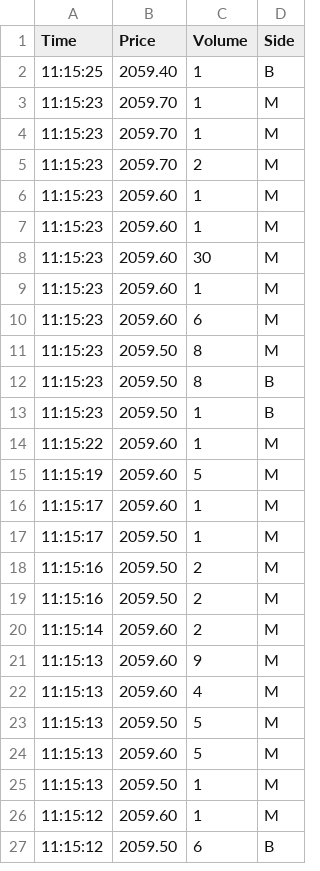
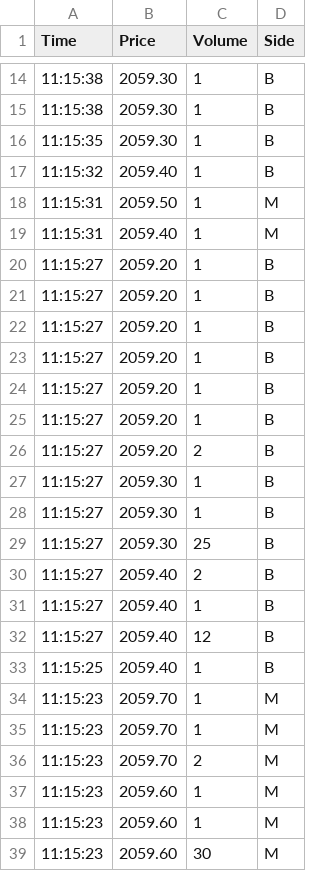
Before and after one commit to ps20260218/footprint-data, a CSV file: live/live.csv, drawn as a sheet; only a part is shown, gaps mark what is left out; the shorter side is filled out with more unchanged rows; the diff covers the shown part only; the diff names each change by its address in the sheet, - before the commit and + after, or states it on an @@ line.

Commit message:
Update live/live.csv

```diff
--- a/live/live.csv
+++ b/live/live.csv
+row 14: 11:15:38 | 2059.30 | 1 | B
+row 15: 11:15:38 | 2059.30 | 1 | B
+row 16: 11:15:35 | 2059.30 | 1 | B
+row 17: 11:15:32 | 2059.40 | 1 | B
+row 18: 11:15:31 | 2059.50 | 1 | M
+row 19: 11:15:31 | 2059.40 | 1 | M
+row 20: 11:15:27 | 2059.20 | 1 | B
+row 21: 11:15:27 | 2059.20 | 1 | B
+row 22: 11:15:27 | 2059.20 | 1 | B
+row 23: 11:15:27 | 2059.20 | 1 | B
+row 24: 11:15:27 | 2059.20 | 1 | B
+row 25: 11:15:27 | 2059.20 | 1 | B
+row 26: 11:15:27 | 2059.20 | 2 | B
+row 27: 11:15:27 | 2059.30 | 1 | B
+row 28: 11:15:27 | 2059.30 | 1 | B
+row 29: 11:15:27 | 2059.30 | 25 | B
+row 30: 11:15:27 | 2059.40 | 2 | B
+row 31: 11:15:27 | 2059.40 | 1 | B
+row 32: 11:15:27 | 2059.40 | 12 | B
```
Also changed, not shown: 12 added rows elsewhere in this file.
